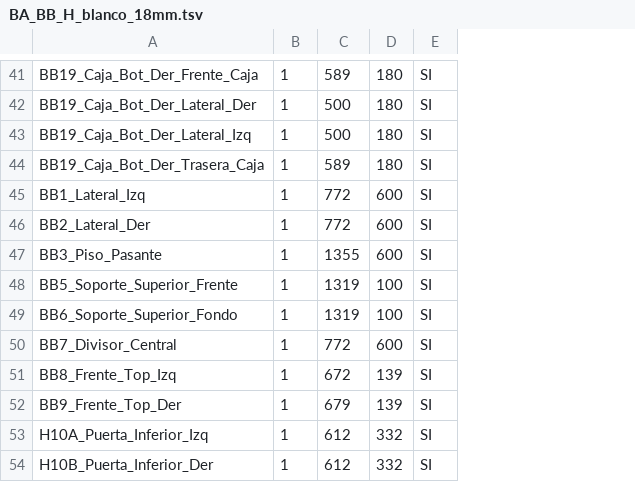
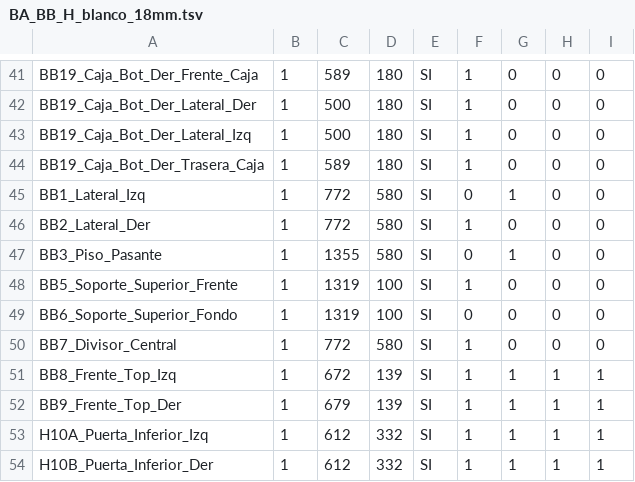
Before and after one commit to mgaitan/cads, a TSV file: outputs/supplier/BA_BB_H_blanco_18mm.tsv, drawn as a sheet; only a part is shown, gaps mark what is left out; the diff covers the shown part only; the diff names each change by its address in the sheet, - before the commit and + after, or states it on an @@ line.

```diff
--- a/outputs/supplier/BA_BB_H_blanco_18mm.tsv
+++ b/outputs/supplier/BA_BB_H_blanco_18mm.tsv
+column F, rows 41-54: 1 | 1 | 1 | 1 | 0 | 1 | 0 | 1 | 0 | 1 | 1 | 1 | 1 | 1
+column G, rows 41-54: 0 | 0 | 0 | 0 | 1 | 0 | 1 | 0 | 0 | 0 | 1 | 1 | 1 | 1
+column H, rows 41-54: 0 | 0 | 0 | 0 | 0 | 0 | 0 | 0 | 0 | 0 | 1 | 1 | 1 | 1
+column I, rows 41-54: 0 | 0 | 0 | 0 | 0 | 0 | 0 | 0 | 0 | 0 | 1 | 1 | 1 | 1
-D45:D47: 600
+D45:D47: 580
-D50: 600
+D50: 580
```
Also changed, not shown: 15 edited cells elsewhere in this file, outputs/supplier/AA_AB_BA_BB_H_I_R_blanco_18mm.tsv, outputs/supplier/AA_AB_I_R_blanco_18mm.tsv, 15 other files.
